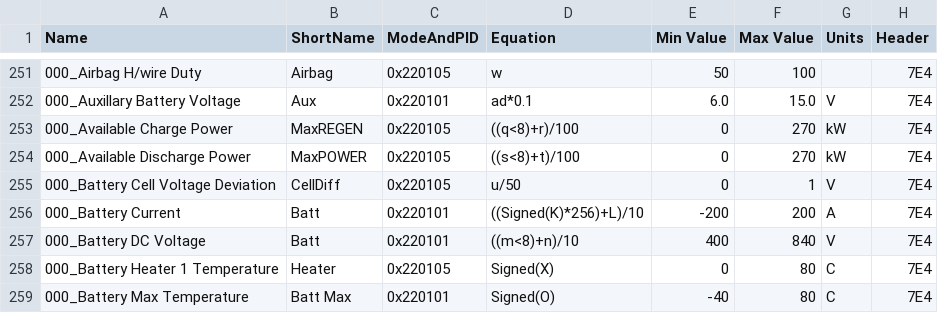
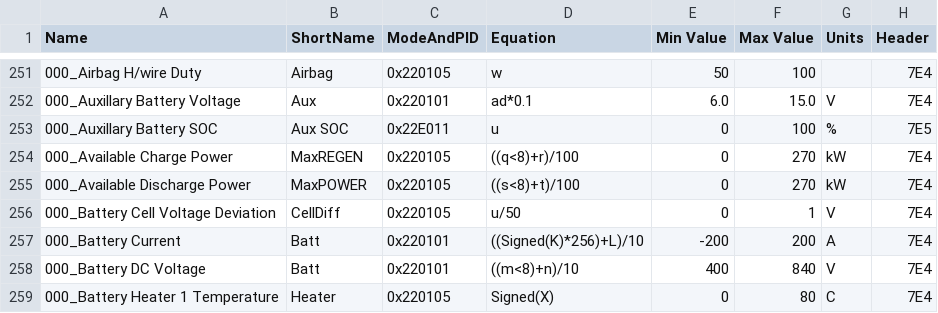
Before and after one commit to Esprit1st/Hyundai-Ioniq-5-Torque-Pro-PIDs, a CSV file: TorqueIONIQ5AWD77kWh.csv, drawn as a sheet; only a part is shown, gaps mark what is left out; the shorter side is filled out with more unchanged rows.

Commit message:
Update TorqueIONIQ5AWD77kWh.csv
Added Auxiliary Battery SoC

```diff
--- a/TorqueIONIQ5AWD77kWh.csv
+++ b/TorqueIONIQ5AWD77kWh.csv
@@ -252,2 +252,3 @@ Name,ShortName,ModeAndPID,Equation,Min Value,Max Value,Units,Header
 000_Auxillary Battery Voltage,Aux,0x220101,ad*0.1,6.0,15.0,V,7E4
+000_Auxillary Battery SOC,Aux SOC,0x22E011,u,0,100,%,7E5
 000_Available Charge Power,MaxREGEN,0x220105,((q<8)+r)/100,0,270,kW,7E4
```
